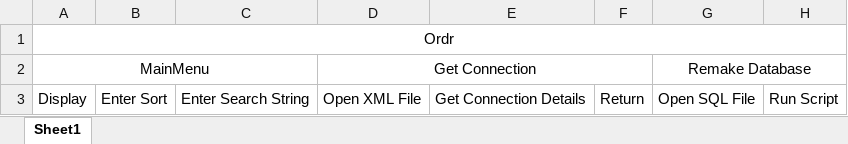
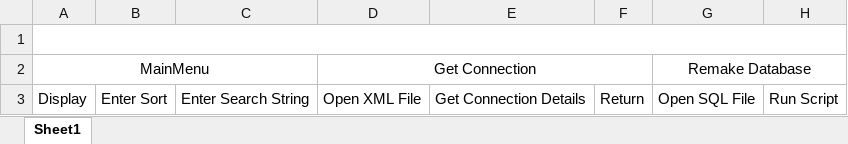
Before and after one commit to tsmoffat/KitOrderReport, an Excel workbook: Figures/TopDownDesign.xlsx, sheet Sheet1, drawn as a sheet; only a part is shown; values as stored, in another font and other column widths than the file's, no borders; the diff names each change by its address in the sheet, - before the commit and + after, or states it on an @@ line.

Commit message:
Bit more work done on the design

```diff
--- a/Figures/TopDownDesign.xlsx (sheet Sheet1)
+++ b/Figures/TopDownDesign.xlsx (sheet Sheet1)
-A1: Ordr
+A1: (empty)
```
Also changed, not shown: 11 other files.
